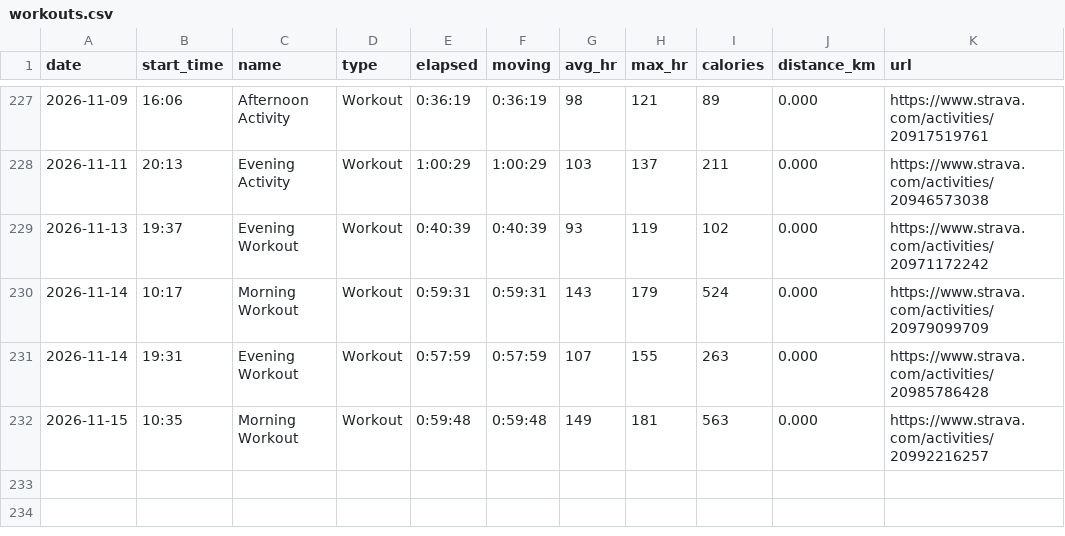
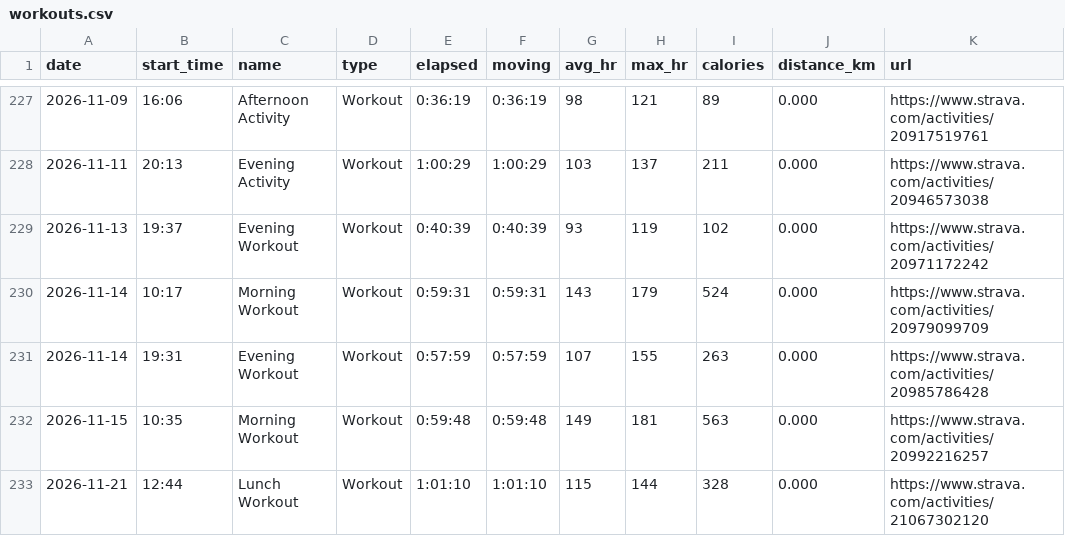
Before and after one commit to janjan0874-beep/running-dashboard, a CSV file: data/workouts.csv, drawn as a sheet; only a part is shown, gaps mark what is left out.

```diff
--- a/data/workouts.csv
+++ b/data/workouts.csv
@@ -232 +232,2 @@ date,start_time,name,type,elapsed,moving,avg_hr,max_hr,calories,distance_km,url
 2026-11-15,10:35,Morning Workout,Workout,0:59:48,0:59:48,149,181,563,0.000,https://www.strava.com/activities/20992216257
+2026-11-21,12:44,Lunch Workout,Workout,1:01:10,1:01:10,115,144,328,0.000,https://www.strava.com/activities/21067302120
```
Also changed, not shown: 4 other files.
